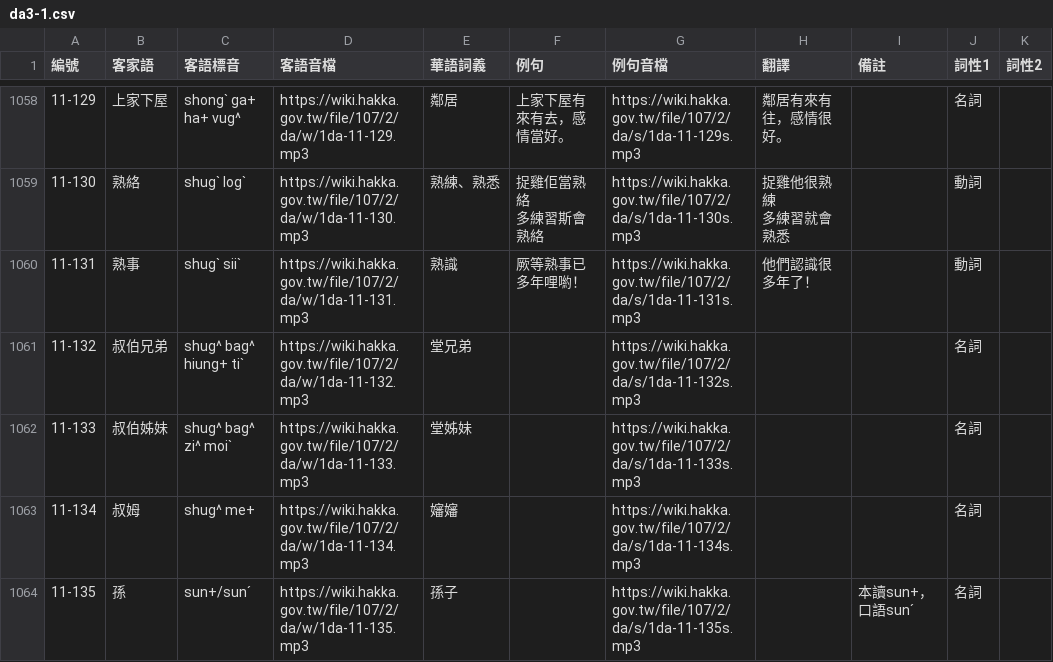
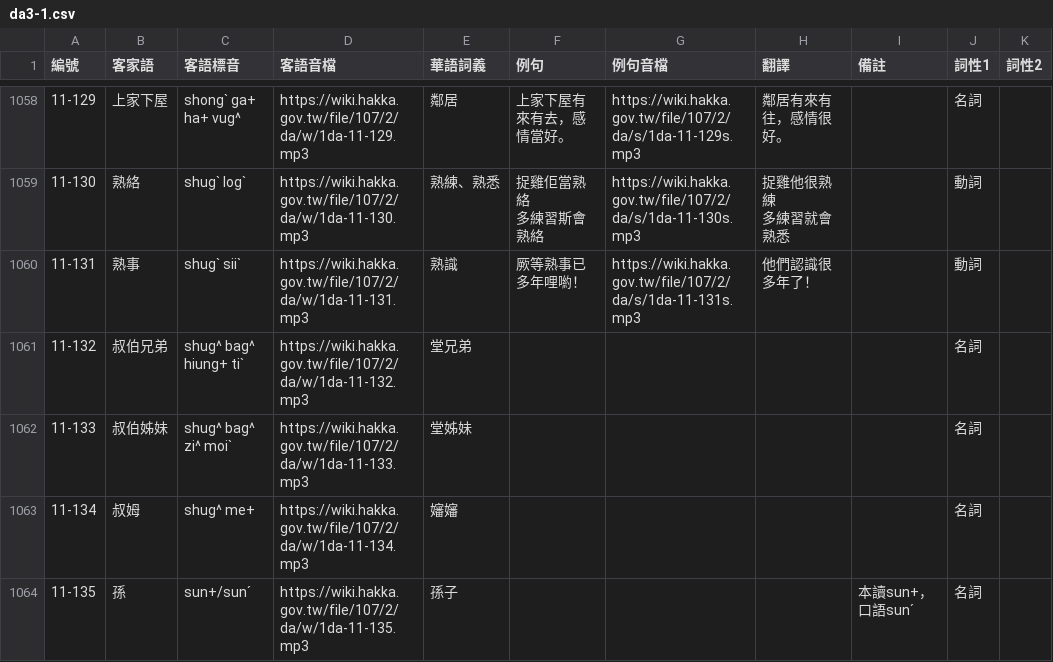
Before and after one commit to i3thuan5/Elearning-Hakka, a CSV file: csv_imtong/da3-1.csv, drawn as a sheet; only a part is shown, gaps mark what is left out; the diff covers the shown part only; the diff names each change by its address in the sheet, - before the commit and + after, or states it on an @@ line.

```diff
--- a/csv_imtong/da3-1.csv
+++ b/csv_imtong/da3-1.csv
-G1061 (例句音檔): https://wiki.hakka.gov.tw/file/107/2/da/s/1da-11-132s.mp3
+G1061 (例句音檔): (empty)
-G1062 (例句音檔): https://wiki.hakka.gov.tw/file/107/2/da/s/1da-11-133s.mp3
+G1062 (例句音檔): (empty)
-G1063 (例句音檔): https://wiki.hakka.gov.tw/file/107/2/da/s/1da-11-134s.mp3
+G1063 (例句音檔): (empty)
-G1064 (例句音檔): https://wiki.hakka.gov.tw/file/107/2/da/s/1da-11-135s.mp3
+G1064 (例句音檔): (empty)
```
Also changed, not shown: 31 edited cells elsewhere in this file, csv_imtong/daw.csv, csv_imtong/ha3-1.csv, 4 other files.
